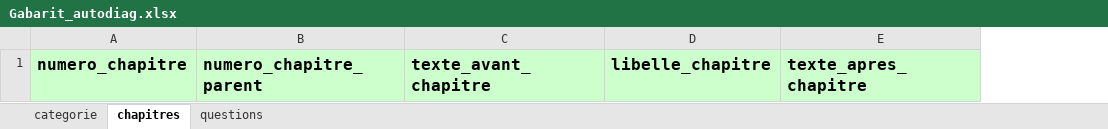
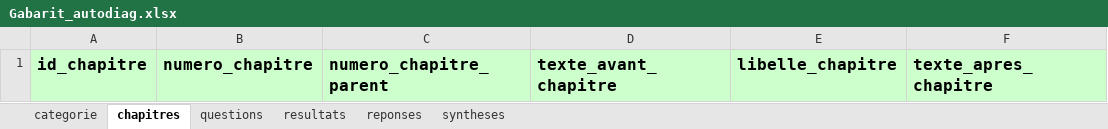
Before and after one commit to gwissem-mention/audit_test, an Excel workbook: files/autodiag/Gabarit_autodiag.xlsx, sheet chapitres, drawn as a sheet; only a part is shown; values as stored, in another font and other column widths than the file's, no borders; the diff names each change by its address in the sheet, - before the commit and + after, or states it on an @@ line.

Commit message:
Import/export des resultats/reponses/synthese dans l'autodiag : A BIEN TESTER

```diff
--- a/files/autodiag/Gabarit_autodiag.xlsx (sheet chapitres)
+++ b/files/autodiag/Gabarit_autodiag.xlsx (sheet chapitres)
+sheet tab: resultats
+sheet tab: reponses
+sheet tab: syntheses
+column A, row 1: id_chapitre
```
Also changed, not shown: sheet categorie, sheet questions, 10 other files.
